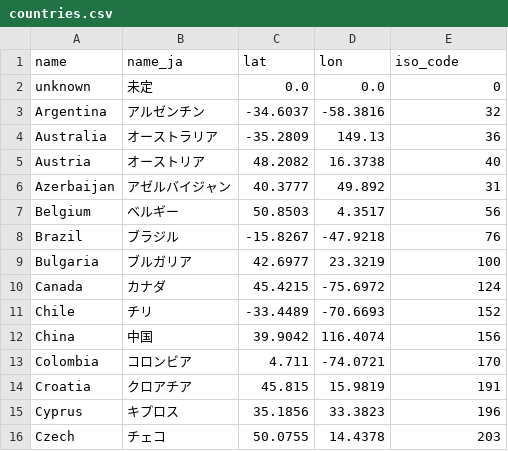
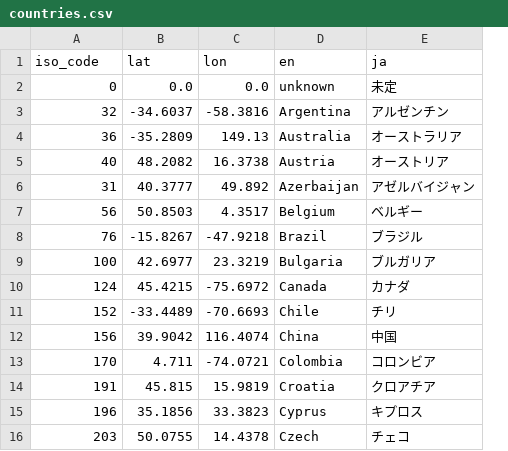
Before and after one commit to shumizu418128/gbbinfo2.0, a CSV file: app/database/countries.csv, drawn as a sheet; only a part is shown; removed rows and columns are numbered as before the commit, all else as after; the diff covers the shown part only; the diff names each change by its address in the sheet, - before the commit and + after, or states it on an @@ line.

Commit message:
csv並び替え・ヘッダー変更

```diff
--- a/app/database/countries.csv
+++ b/app/database/countries.csv
-column B (name_ja), rows 2-16: 未定 | アルゼンチン | オーストラリア | オーストリア | アゼルバイジャン | ベルギー | ブラジル | ブルガリア | カナダ | チリ | 中国 | コロンビア | クロアチア | キプロス | チェコ
+column D (en), rows 2-16: unknown | Argentina | Australia | Austria | Azerbaijan | Belgium | Brazil | Bulgaria | Canada | Chile | China | Colombia | Croatia | Cyprus | Czech
-A1: name
+A1: iso_code
-E1: iso_code
+E1: ja
-A2 (iso_code): unknown
+A2 (iso_code): 0
-E2 (ja): 0
+E2 (ja): 未定
-A3 (iso_code): Argentina
+A3 (iso_code): 32
-E3 (ja): 32
+E3 (ja): アルゼンチン
-A4 (iso_code): Australia
+A4 (iso_code): 36
-E4 (ja): 36
+E4 (ja): オーストラリア
-A5 (iso_code): Austria
+A5 (iso_code): 40
-E5 (ja): 40
+E5 (ja): オーストリア
-A6 (iso_code): Azerbaijan
+A6 (iso_code): 31
-E6 (ja): 31
+E6 (ja): アゼルバイジャン
-A7 (iso_code): Belgium
+A7 (iso_code): 56
-E7 (ja): 56
+E7 (ja): ベルギー
-A8 (iso_code): Brazil
+A8 (iso_code): 76
-E8 (ja): 76
+E8 (ja): ブラジル
-A9 (iso_code): Bulgaria
+A9 (iso_code): 100
-E9 (ja): 100
+E9 (ja): ブルガリア
-A10 (iso_code): Canada
+A10 (iso_code): 124
-E10 (ja): 124
+E10 (ja): カナダ
-A11 (iso_code): Chile
+A11 (iso_code): 152
-E11 (ja): 152
+E11 (ja): チリ
-A12 (iso_code): China
+A12 (iso_code): 156
-E12 (ja): 156
+E12 (ja): 中国
-A13 (iso_code): Colombia
+A13 (iso_code): 170
-E13 (ja): 170
+E13 (ja): コロンビア
-A14 (iso_code): Croatia
+A14 (iso_code): 191
-E14 (ja): 191
+E14 (ja): クロアチア
-A15 (iso_code): Cyprus
+A15 (iso_code): 196
-E15 (ja): 196
+E15 (ja): キプロス
-A16 (iso_code): Czech
+A16 (iso_code): 203
-E16 (ja): 203
+E16 (ja): チェコ
```
Also changed, not shown: 108 edited cells elsewhere in this file.
